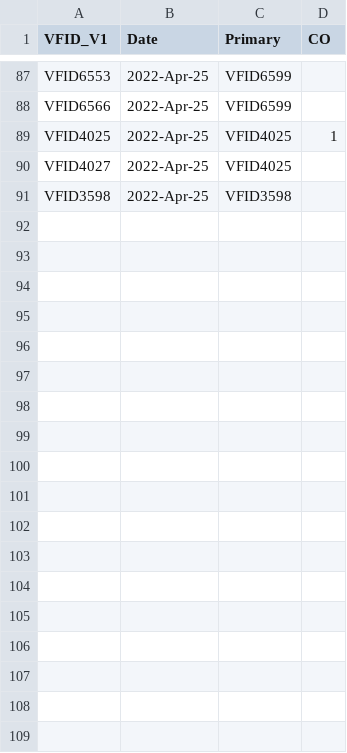
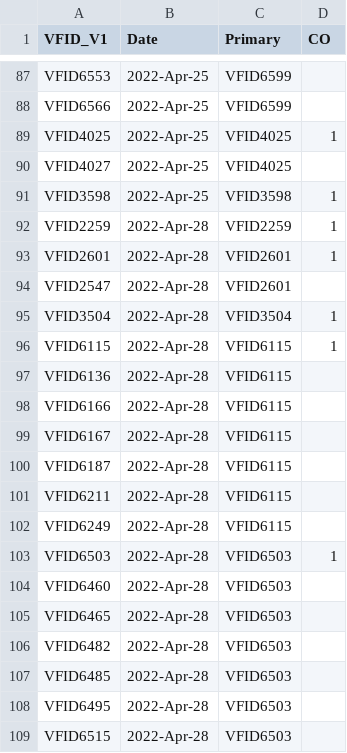
Before and after one commit to rfinn/Virgo, a CSV file: observing/ha-observed-bok-22A.csv, drawn as a sheet; only a part is shown, gaps mark what is left out; the diff covers the shown part only.

```diff
--- a/observing/ha-observed-bok-22A.csv
+++ b/observing/ha-observed-bok-22A.csv
@@ -90,2 +90,20 @@ VFID4025,2022-Apr-25,VFID4025,1
 VFID4027,2022-Apr-25,VFID4025,
-VFID3598,2022-Apr-25,VFID3598,
+VFID3598,2022-Apr-25,VFID3598,1
+VFID2259,2022-Apr-28,VFID2259,1
+VFID2601,2022-Apr-28,VFID2601,1
+VFID2547,2022-Apr-28,VFID2601,
+VFID3504,2022-Apr-28,VFID3504,1
+VFID6115,2022-Apr-28,VFID6115,1
+VFID6136,2022-Apr-28,VFID6115,
+VFID6166,2022-Apr-28,VFID6115,
+VFID6167,2022-Apr-28,VFID6115,
+VFID6187,2022-Apr-28,VFID6115,
+VFID6211,2022-Apr-28,VFID6115,
+VFID6249,2022-Apr-28,VFID6115,
+VFID6503,2022-Apr-28,VFID6503,1
+VFID6460,2022-Apr-28,VFID6503,
+VFID6465,2022-Apr-28,VFID6503,
+VFID6482,2022-Apr-28,VFID6503,
+VFID6485,2022-Apr-28,VFID6503,
+VFID6495,2022-Apr-28,VFID6503,
+VFID6515,2022-Apr-28,VFID6503,
```
Also changed, not shown: 13 added rows elsewhere in this file, 4 other files.
